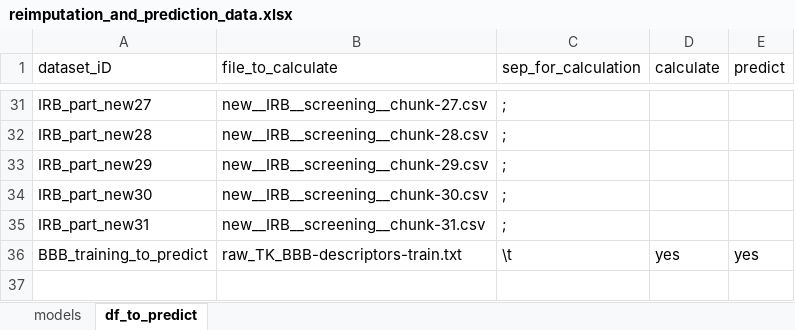
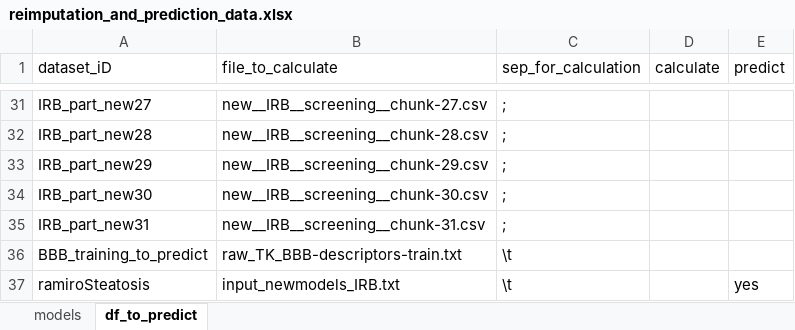
Before and after one commit to ProtoQSAR/IRB, an Excel workbook: scripts/reimputation_and_prediction/reimputation_and_prediction_data.xlsx, sheet df_to_predict, drawn as a sheet; only a part is shown, gaps mark what is left out; values as stored, in another font and other column widths than the file's, no borders; the diff names each change by its address in the sheet, - before the commit and + after, or states it on an @@ line.

Commit message:
ramirosteatosis

```diff
--- a/scripts/reimputation_and_prediction/reimputation_and_prediction_data.xlsx (sheet df_to_predict)
+++ b/scripts/reimputation_and_prediction/reimputation_and_prediction_data.xlsx (sheet df_to_predict)
-D36 (calculate): yes
+D36 (calculate): (empty)
-E36 (predict): yes
+E36 (predict): (empty)
+row 37: ramiroSteatosis | input_newmodels_IRB.txt | \t |  | yes
```
Also changed, not shown: sheet models, 55 other files.
